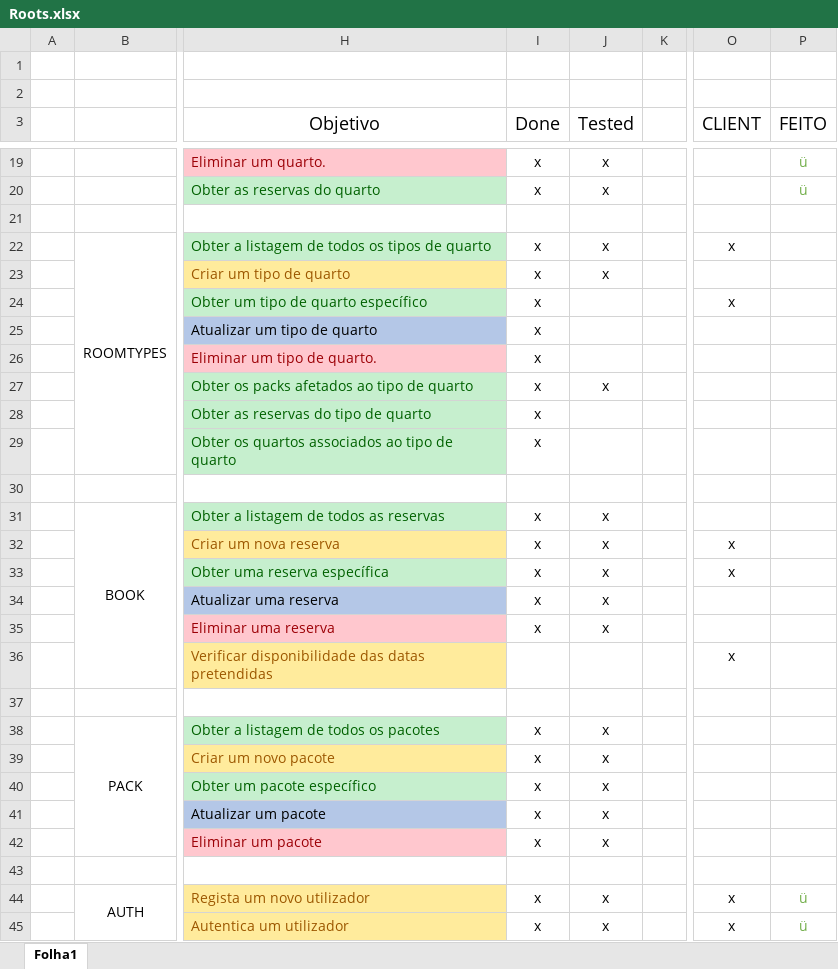
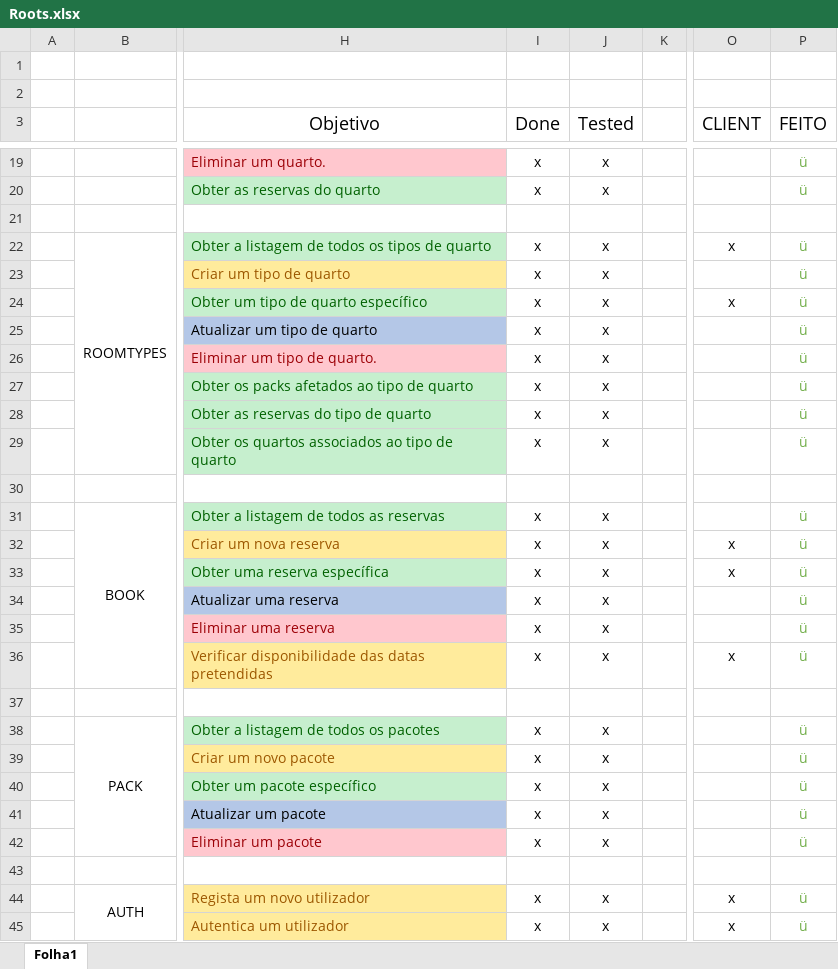
Before and after one commit to WallQ/PWA, an Excel workbook: documentation/Roots.xlsx, sheet Folha1, drawn as a sheet; only a part is shown, gaps mark what is left out; values as stored, in another font and other column widths than the file's, no borders; the diff names each change by its address in the sheet, - before the commit and + after, or states it on an @@ line.

```diff
--- a/documentation/Roots.xlsx (sheet Folha1)
+++ b/documentation/Roots.xlsx (sheet Folha1)
-P22:P29 (FEITO): (empty)
+P22:P29 (FEITO): ü
-J24:J26 (Tested): (empty)
+J24:J26 (Tested): x
-J28:J29 (Tested): (empty)
+J28:J29 (Tested): x
-P31:P36 (FEITO): (empty)
+P31:P36 (FEITO): ü
-I36 (Done): (empty)
+I36 (Done): x
-J36 (Tested): (empty)
+J36 (Tested): x
-P38:P42 (FEITO): (empty)
+P38:P42 (FEITO): ü
```
Also changed, not shown: 12 other files.
